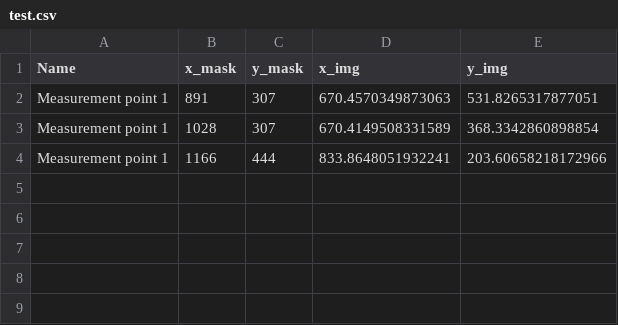
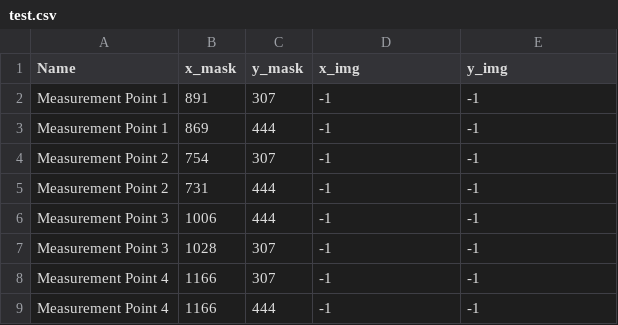
Before and after one commit to pyIVLS/pyIVLS, a CSV file: plugins/Affine/measurement_points/test.csv, drawn as a sheet.

Commit message:
Affine_move tested on hardware. Seems to work now.

```diff
--- a/plugins/Affine/measurement_points/test.csv
+++ b/plugins/Affine/measurement_points/test.csv
@@ -1,4 +1,9 @@
 Name,x_mask,y_mask,x_img,y_img
-Measurement point 1,891,307,670.4570349873063,531.8265317877051
-Measurement point 1,1028,307,670.4149508331589,368.3342860898854
-Measurement point 1,1166,444,833.8648051932241,203.60658218172966
+Measurement Point 1,891,307,-1,-1
+Measurement Point 1,869,444,-1,-1
+Measurement Point 2,754,307,-1,-1
+Measurement Point 2,731,444,-1,-1
+Measurement Point 3,1006,444,-1,-1
+Measurement Point 3,1028,307,-1,-1
+Measurement Point 4,1166,307,-1,-1
+Measurement Point 4,1166,444,-1,-1
```
Also changed, not shown: 14 other files.
